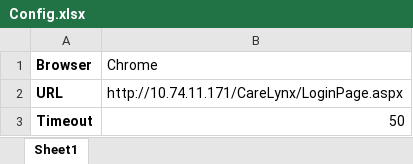
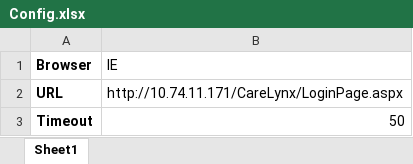
Before and after one commit to ravinv79/AddMebCL, an Excel workbook: CLMebAddNew/Excelfiles/Config.xlsx, sheet Sheet1, drawn as a sheet; values as stored, in another font and other column widths than the file's, no borders; the diff names each change by its address in the sheet, - before the commit and + after, or states it on an @@ line.

```diff
--- a/CLMebAddNew/Excelfiles/Config.xlsx (sheet Sheet1)
+++ b/CLMebAddNew/Excelfiles/Config.xlsx (sheet Sheet1)
-B1: Chrome
+B1: IE
```
Also changed, not shown: CLMebAddNew/Excelfiles/CLTestCase.xlsx, CLMebAddNew/Excelfiles/CreateMember.xlsx, 18 other files.
